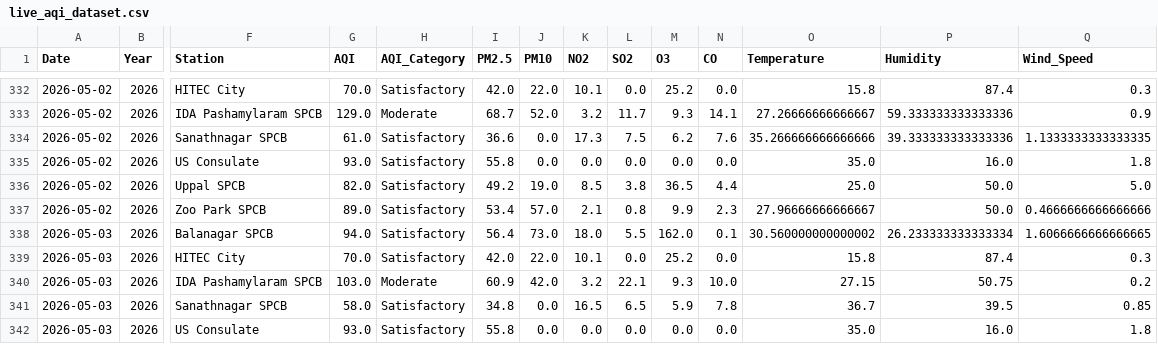
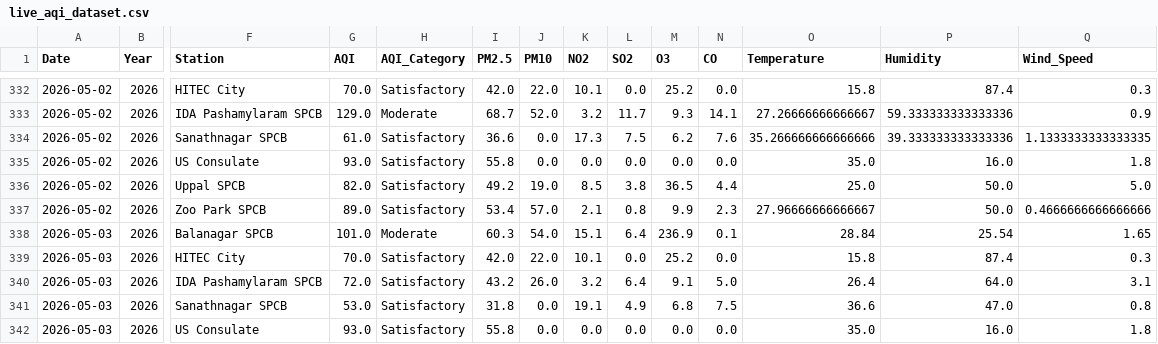
Before and after one commit to Rohan0639/Forecast, a CSV file: data/live_aqi_dataset.csv, drawn as a sheet; only a part is shown, gaps mark what is left out; the diff covers the shown part only; the diff names each change by its address in the sheet, - before the commit and + after, or states it on an @@ line.

```diff
--- a/data/live_aqi_dataset.csv
+++ b/data/live_aqi_dataset.csv
-G338 (AQI): 94.0
+G338 (AQI): 101.0
-H338 (AQI_Category): Satisfactory
+H338 (AQI_Category): Moderate
-I338 (PM2.5): 56.4
+I338 (PM2.5): 60.3
-J338 (PM10): 73.0
+J338 (PM10): 54.0
-K338 (NO2): 18.0
+K338 (NO2): 15.1
-L338 (SO2): 5.5
+L338 (SO2): 6.4
-M338 (O3): 162.0
+M338 (O3): 236.9
-O338 (Temperature): 30.560000000000002
+O338 (Temperature): 28.84
-P338 (Humidity): 26.233333333333334
+P338 (Humidity): 25.54
-Q338 (Wind_Speed): 1.6066666666666665
+Q338 (Wind_Speed): 1.65
-G340 (AQI): 103.0
+G340 (AQI): 72.0
-H340 (AQI_Category): Moderate
+H340 (AQI_Category): Satisfactory
-I340 (PM2.5): 60.9
+I340 (PM2.5): 43.2
-J340 (PM10): 42.0
+J340 (PM10): 26.0
-L340 (SO2): 22.1
+L340 (SO2): 6.4
-M340 (O3): 9.3
+M340 (O3): 9.1
-N340 (CO): 10.0
+N340 (CO): 5.0
-O340 (Temperature): 27.15
+O340 (Temperature): 26.4
-P340 (Humidity): 50.75
+P340 (Humidity): 64.0
-Q340 (Wind_Speed): 0.2
+Q340 (Wind_Speed): 3.1
-G341 (AQI): 58.0
+G341 (AQI): 53.0
-I341 (PM2.5): 34.8
+I341 (PM2.5): 31.8
-K341 (NO2): 16.5
+K341 (NO2): 19.1
-L341 (SO2): 6.5
+L341 (SO2): 4.9
-M341 (O3): 5.9
+M341 (O3): 6.8
-N341 (CO): 7.8
+N341 (CO): 7.5
-O341 (Temperature): 36.7
+O341 (Temperature): 36.6
-P341 (Humidity): 39.5
+P341 (Humidity): 47.0
-Q341 (Wind_Speed): 0.85
+Q341 (Wind_Speed): 0.8
```
Also changed, not shown: 15 edited cells elsewhere in this file, data/hyderabad_live_weather.csv.
